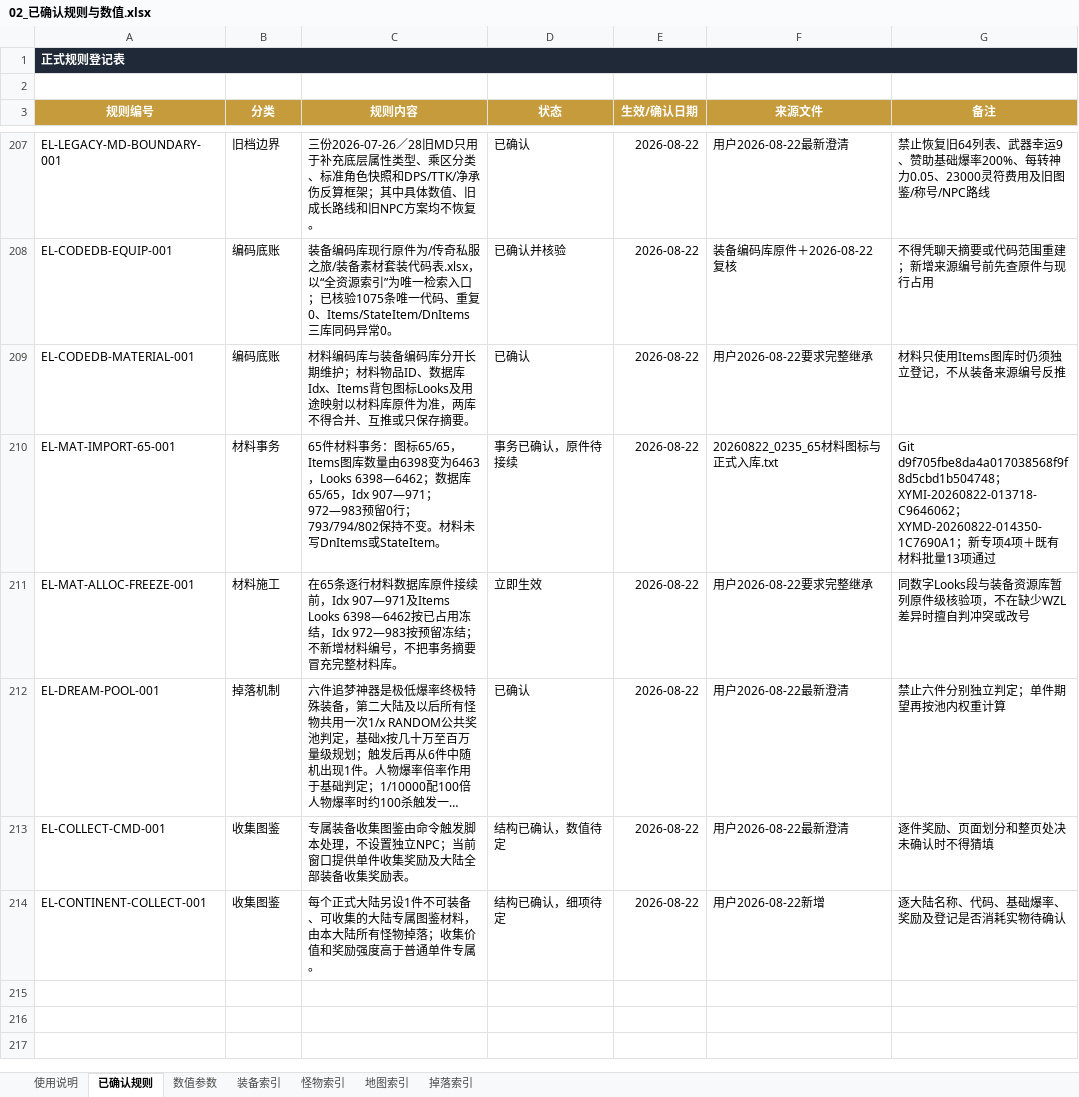
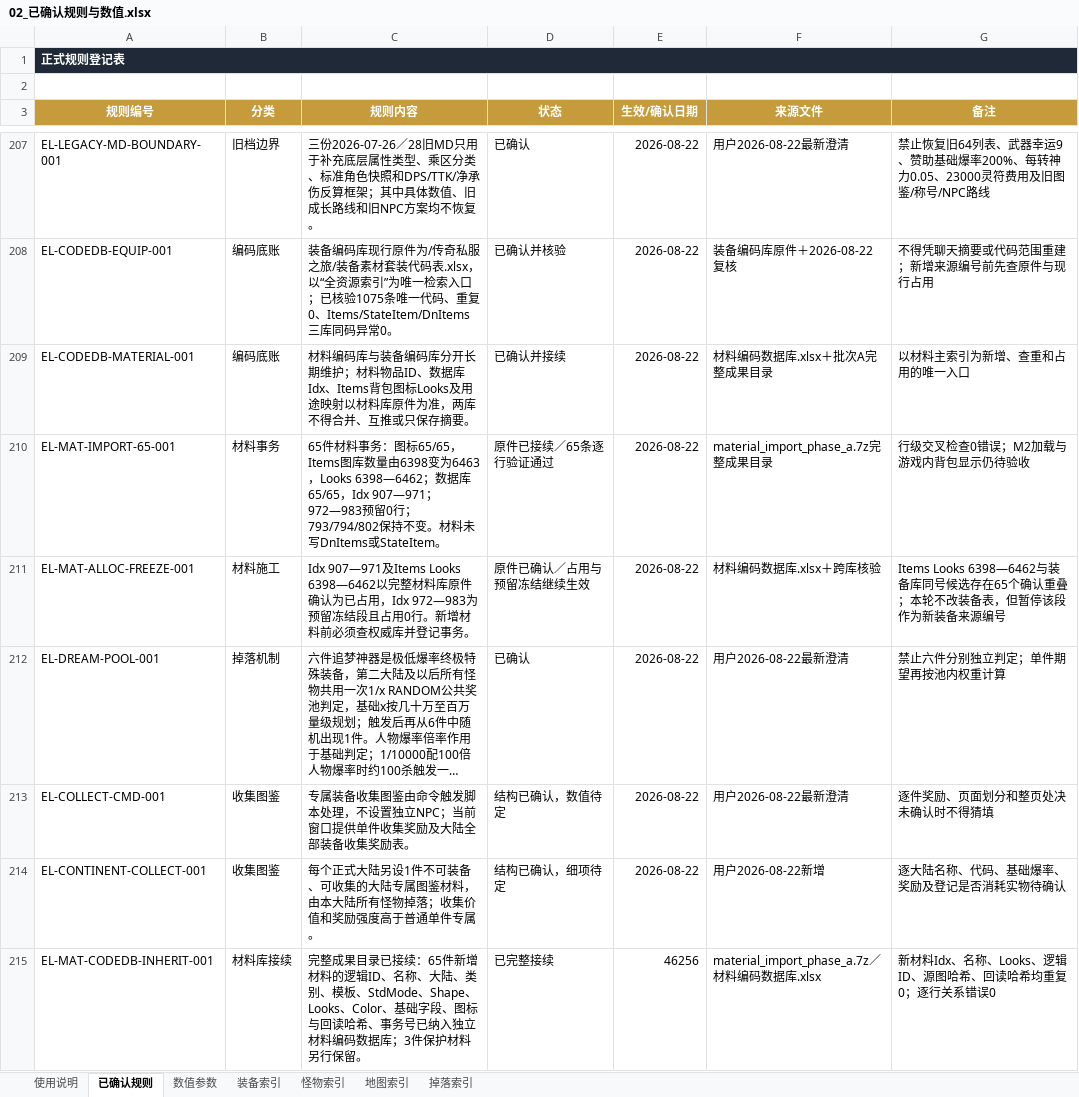
Before and after one commit to fanggang78951-creator/MIR, an Excel workbook: codex_tasks/艾尔登法环_第一二大陆_Codex施工包_20260821/项目档案/02_已确认规则与数值.xlsx, sheet 已确认规则, drawn as a sheet; only a part is shown, gaps mark what is left out; long unchanged cells end in …; values as stored, in another font and other column widths than the file's, no borders; conditional formats not drawn; the diff names each change by its address in the sheet, - before the commit and + after, or states it on an @@ line.

Commit message:
Archive complete material code database

```diff
--- a/codex_tasks/艾尔登法环_第一二大陆_Codex施工包_20260821/项目档案/02_已确认规则与数值.xlsx (sheet 已确认规则)
+++ b/codex_tasks/艾尔登法环_第一二大陆_Codex施工包_20260821/项目档案/02_已确认规则与数值.xlsx (sheet 已确认规则)
-D209 (状态): 已确认
+D209 (状态): 已确认并接续
-F209 (来源文件): 用户2026-08-22要求完整继承
+F209 (来源文件): 材料编码数据库.xlsx＋批次A完整成果目录
-G209 (备注): 材料只使用Items图库时仍须独立登记，不从装备来源编号反推
+G209 (备注): 以材料主索引为新增、查重和占用的唯一入口
-D210 (状态): 事务已确认，原件待接续
+D210 (状态): 原件已接续／65条逐行验证通过
-F210 (来源文件): 20260822_0235_65材料图标与正式入库.txt
+F210 (来源文件): material_import_phase_a.7z完整成果目录
-G210 (备注): Git d9f705fbe8da4a017038568f9f8d5cbd1b504748；XYMI-20260822-013718-C9646062；XYMD-20260822-014350-1C7690A1；新专项4项＋既有材料批量13项通过
+G210 (备注): 行级交叉检查0错误；M2加载与游戏内背包显示仍待验收
-C211 (规则内容): 在65条逐行材料数据库原件接续前，Idx 907—971及Items Looks 6398—6462按已占用冻结，Idx 972—983按预留冻结；不新增材料编号，不把事务摘要冒充完整材料库。
+C211 (规则内容): Idx 907—971及Items Looks 6398—6462以完整材料库原件确认为已占用，Idx 972—983为预留冻结段且占用0行。新增材料前必须查权威库并登记事务。
-D211 (状态): 立即生效
+D211 (状态): 原件已确认／占用与预留冻结继续生效
-F211 (来源文件): 用户2026-08-22要求完整继承
+F211 (来源文件): 材料编码数据库.xlsx＋跨库核验
-G211 (备注): 同数字Looks段与装备资源库暂列原件级核验项，不在缺少WZL差异时擅自判冲突或改号
+G211 (备注): Items Looks 6398—6462与装备库同号候选存在65个确认重叠；本轮不改装备表，但暂停该段作为新装备来源编号
+row 215: EL-MAT-CODEDB-INHERIT-001 | 材料库接续 | 完整成果目录已接续：65件新增材料的逻辑ID、名称、大陆、类别、模板、StdMode、Shape、Looks、Color、基础字段、图标与回读哈希、事务号已纳入独立材料编码数据库；3件保护材料另行保留。 | 已完整接续 | 46256 | material_import_phase_a.7z／材料编码数据库.xlsx | 新材料Idx、名称、Looks、逻辑ID、源图哈希、回读哈希均重复0；逐行关系错误0
```
Also changed, not shown: sheet 数值参数, sheet 掉落索引, 6 other files.
